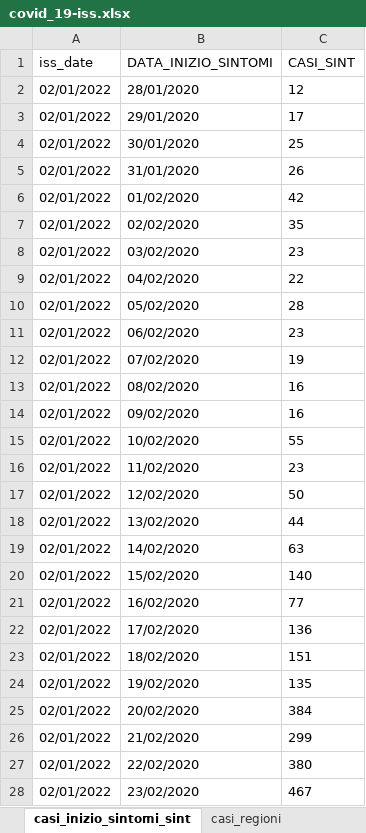
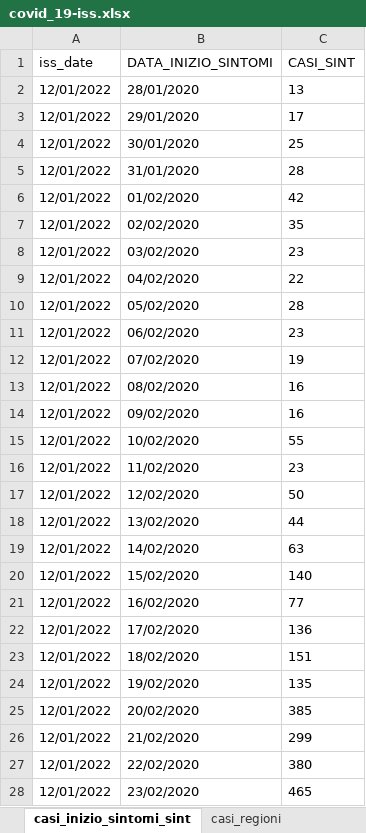
Before and after one commit to aidinattar/COVID-19, an Excel workbook: ISS/covid_19-iss.xlsx, sheet casi_inizio_sintomi_sint, drawn as a sheet; only a part is shown; values as stored, in another font and other column widths than the file's, no borders; the diff covers the shown part only; the diff names each change by its address in the sheet, - before the commit and + after, or states it on an @@ line.

```diff
--- a/ISS/covid_19-iss.xlsx (sheet casi_inizio_sintomi_sint)
+++ b/ISS/covid_19-iss.xlsx (sheet casi_inizio_sintomi_sint)
-A2:A28 (iss_date): 02/01/2022
+A2:A28 (iss_date): 12/01/2022
-C2 (CASI_SINT): 12
+C2 (CASI_SINT): 13
-C5 (CASI_SINT): 26
+C5 (CASI_SINT): 28
-C25 (CASI_SINT): 384
+C25 (CASI_SINT): 385
-C28 (CASI_SINT): 467
+C28 (CASI_SINT): 465
```
Also changed, not shown: 11 added rows, 1 removed row and 1186 edited cells elsewhere in this sheet, sheet casi_inizio_sintomi, sheet casi_prelievo_diagnosi, sheet ricoveri, sheet stato_clinico, sheet decessi, sheet casi_provincie, 2 more sheets, 1 other file.
